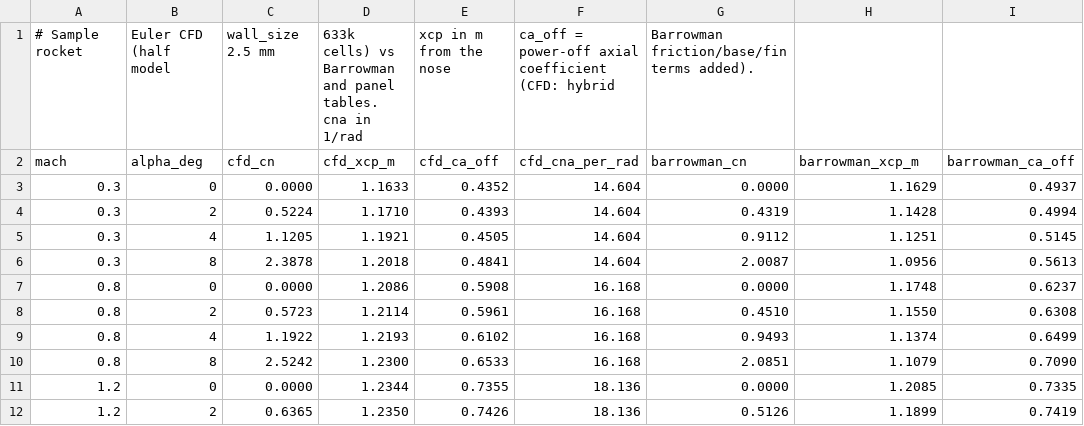
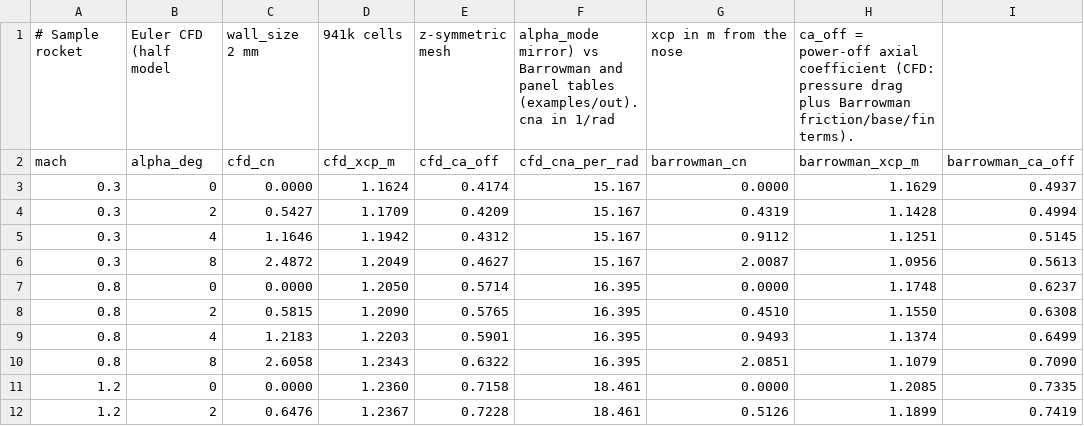
Before and after one commit to ddd3h/ignisyeet, a CSV file: doc/data/cfd/sample_euler_vs_models.csv, drawn as a sheet; only a part is shown; the diff covers the shown part only; the diff names each change by its address in the sheet, - before the commit and + after, or states it on an @@ line.

```diff
--- a/doc/data/cfd/sample_euler_vs_models.csv
+++ b/doc/data/cfd/sample_euler_vs_models.csv
-C1 (cfd_cn): wall_size 2.5 mm
+C1 (cfd_cn): wall_size 2 mm
-D1 (cfd_xcp_m): 633k cells) vs Barrowman and panel tables. cna in 1/rad
+D1 (cfd_xcp_m): 941k cells
-E1 (cfd_ca_off): xcp in m from the nose
+E1 (cfd_ca_off): z-symmetric mesh
-F1 (cfd_cna_per_rad): ca_off = power-off axial coefficient (CFD: hybrid
+F1 (cfd_cna_per_rad): alpha_mode mirror) vs Barrowman and panel tables (examples/out). cna in 1/rad
-G1 (barrowman_cn): Barrowman friction/base/fin terms added).
+G1 (barrowman_cn): xcp in m from the nose
-H1 (barrowman_xcp_m): (empty)
+H1 (barrowman_xcp_m): ca_off = power-off axial coefficient (CFD: pressure drag plus Barrowman friction/base/fin terms).
-D3 (cfd_xcp_m): 1.1633
+D3 (cfd_xcp_m): 1.1624
-E3 (cfd_ca_off): 0.4352
+E3 (cfd_ca_off): 0.4174
-F3:F6 (cfd_cna_per_rad): 14.604
+F3:F6 (cfd_cna_per_rad): 15.167
-C4 (cfd_cn): 0.5224
+C4 (cfd_cn): 0.5427
-D4 (cfd_xcp_m): 1.1710
+D4 (cfd_xcp_m): 1.1709
-E4 (cfd_ca_off): 0.4393
+E4 (cfd_ca_off): 0.4209
-C5 (cfd_cn): 1.1205
+C5 (cfd_cn): 1.1646
-D5 (cfd_xcp_m): 1.1921
+D5 (cfd_xcp_m): 1.1942
-E5 (cfd_ca_off): 0.4505
+E5 (cfd_ca_off): 0.4312
-C6 (cfd_cn): 2.3878
+C6 (cfd_cn): 2.4872
-D6 (cfd_xcp_m): 1.2018
+D6 (cfd_xcp_m): 1.2049
-E6 (cfd_ca_off): 0.4841
+E6 (cfd_ca_off): 0.4627
-D7 (cfd_xcp_m): 1.2086
+D7 (cfd_xcp_m): 1.2050
-E7 (cfd_ca_off): 0.5908
+E7 (cfd_ca_off): 0.5714
-F7:F10 (cfd_cna_per_rad): 16.168
+F7:F10 (cfd_cna_per_rad): 16.395
-C8 (cfd_cn): 0.5723
+C8 (cfd_cn): 0.5815
-D8 (cfd_xcp_m): 1.2114
+D8 (cfd_xcp_m): 1.2090
-E8 (cfd_ca_off): 0.5961
+E8 (cfd_ca_off): 0.5765
-C9 (cfd_cn): 1.1922
+C9 (cfd_cn): 1.2183
-D9 (cfd_xcp_m): 1.2193
+D9 (cfd_xcp_m): 1.2203
-E9 (cfd_ca_off): 0.6102
+E9 (cfd_ca_off): 0.5901
-C10 (cfd_cn): 2.5242
+C10 (cfd_cn): 2.6058
-D10 (cfd_xcp_m): 1.2300
+D10 (cfd_xcp_m): 1.2343
-E10 (cfd_ca_off): 0.6533
+E10 (cfd_ca_off): 0.6322
-D11 (cfd_xcp_m): 1.2344
+D11 (cfd_xcp_m): 1.2360
-E11 (cfd_ca_off): 0.7355
+E11 (cfd_ca_off): 0.7158
-F11:F12 (cfd_cna_per_rad): 18.136
+F11:F12 (cfd_cna_per_rad): 18.461
-C12 (cfd_cn): 0.6365
+C12 (cfd_cn): 0.6476
-D12 (cfd_xcp_m): 1.2350
+D12 (cfd_xcp_m): 1.2367
-E12 (cfd_ca_off): 0.7426
+E12 (cfd_ca_off): 0.7228
```
Also changed, not shown: 23 edited cells elsewhere in this file, doc/data/cfd/sample_euler_cases.csv, 4 other files.
